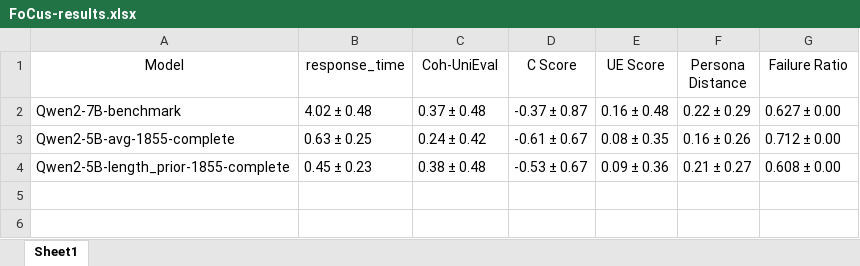
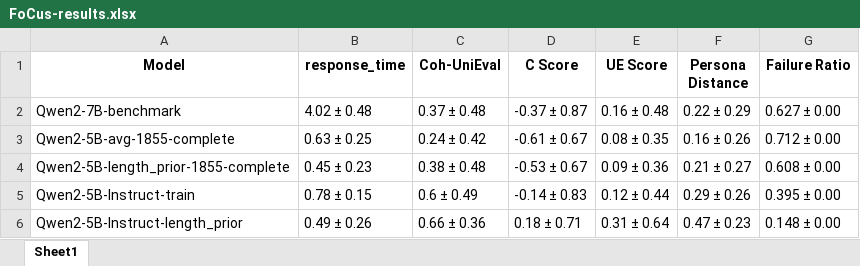
Before and after one commit to salehafzoon/PersoDPO, an Excel workbook: Evaluations/FoCus-results.xlsx, sheet Sheet1, drawn as a sheet; values as stored, in another font and other column widths than the file's, no borders; the diff names each change by its address in the sheet, - before the commit and + after, or states it on an @@ line.

```diff
--- a/Evaluations/FoCus-results.xlsx (sheet Sheet1)
+++ b/Evaluations/FoCus-results.xlsx (sheet Sheet1)
-A1:G1 bold: off
+A1:G1 bold: on
+row 5: Qwen2-5B-Instruct-train | 0.78 ± 0.15 | 0.6 ± 0.49 | -0.14 ± 0.83 | 0.12 ± 0.44 | 0.29 ± 0.26 | 0.395 ± 0.00
+row 6: Qwen2-5B-Instruct-length_prior | 0.49 ± 0.26 | 0.66 ± 0.36 | 0.18 ± 0.71 | 0.31 ± 0.64 | 0.47 ± 0.23 | 0.148 ± 0.00
```
Also changed, not shown: Metrics Results/FoCus/Qwen2-7B-Instruct-train-results.xlsx, 41 other files.
